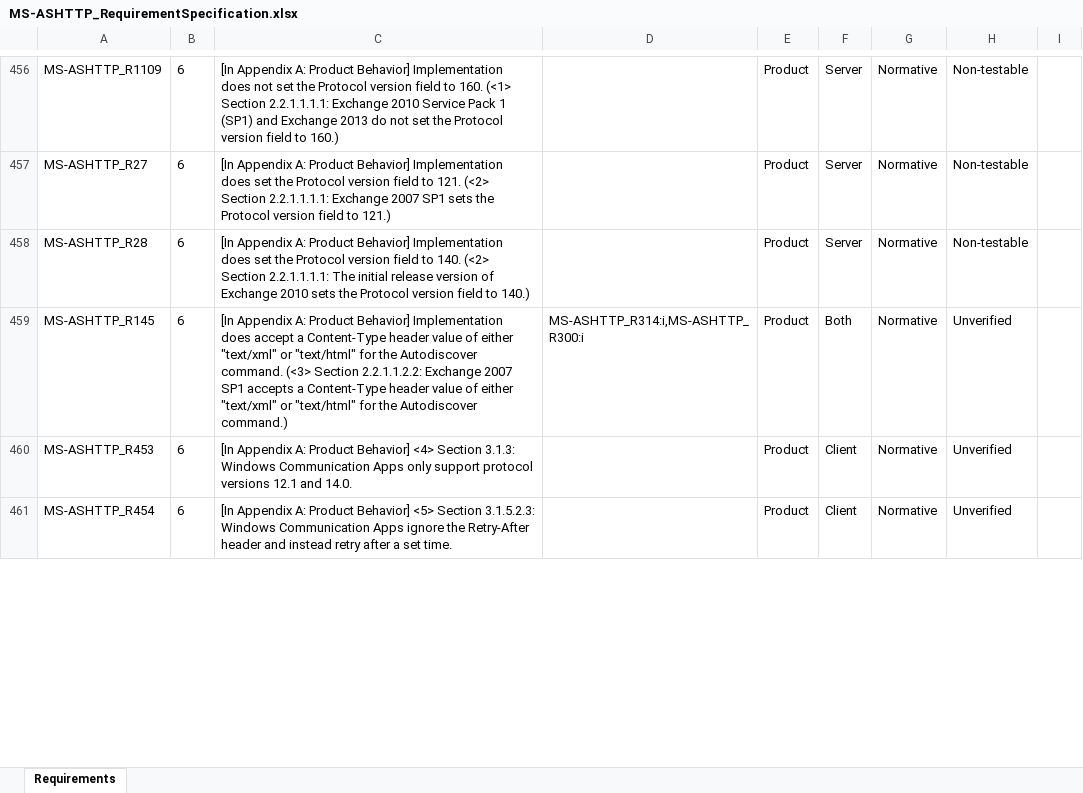
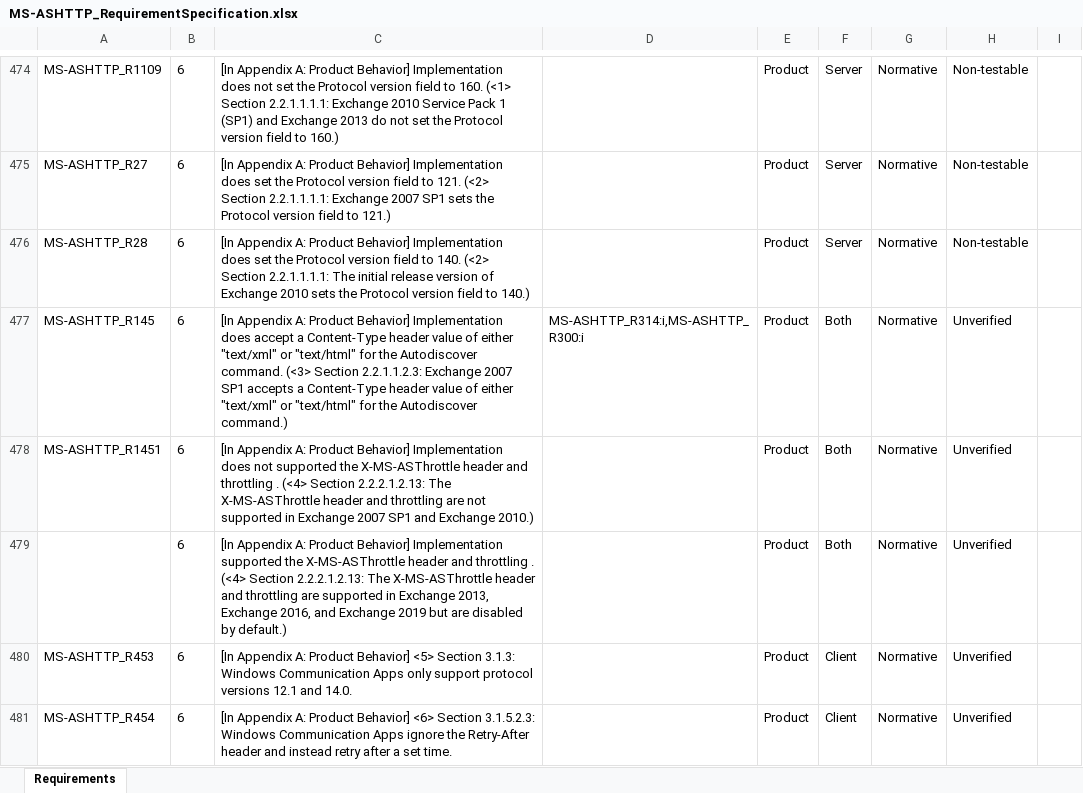
Before and after one commit to OfficeDev/Interop-TestSuites, an Excel workbook: ExchangeActiveSync/Docs/MS-ASHTTP/MS-ASHTTP_RequirementSpecification.xlsx, sheet Requirements, drawn as a sheet; only a part is shown, gaps mark what is left out; values as stored, in another font and other column widths than the file's, no borders; conditional formats and table styles not drawn; addresses are those after the commit; the diff covers the shown part only; the diff names each change by its address in the sheet, - before the commit and + after, or states it on an @@ line.

Commit message:
Update RS of MS-ASHTTP according to the document of v20181211

```diff
--- a/ExchangeActiveSync/Docs/MS-ASHTTP/MS-ASHTTP_RequirementSpecification.xlsx (sheet Requirements)
+++ b/ExchangeActiveSync/Docs/MS-ASHTTP/MS-ASHTTP_RequirementSpecification.xlsx (sheet Requirements)
-C477: …(<3> Section 2.2.1.1.2.2: Exchange 2007…
+C477: …(<3> Section 2.2.1.1.2.3: Exchange 2007…
+row 478: MS-ASHTTP_R1451 | 6 | [In Appendix A: Product Behavior] Implementation does not supported the X-MS-ASThrottle header and throttling . (<4> Section 2.2.2.1.2.13: The X-MS-ASThrottle header and throttling are not supported in Exchange 2007 SP1 and Exchange 2010.) |  | Product | Both | Normative | Unverified
+row 479:  | 6 | [In Appendix A: Product Behavior] Implementation supported the X-MS-ASThrottle header and throttling . (<4> Section 2.2.2.1.2.13: The X-MS-ASThrottle header and throttling are supported in Exchange 2013, Exchange 2016, and Exchange 2019 but are disabled by default.) |  | Product | Both | Normative | Unverified
-C480: …Product Behavior] <4> Section 3.1.3:…
+C480: …Product Behavior] <5> Section 3.1.3:…
-C481: …Product Behavior] <5> Section 3.1.5.2.3:…
+C481: …Product Behavior] <6> Section 3.1.5.2.3:…
```
Also changed, not shown: 26 added rows, 7 removed rows and 79 edited cells elsewhere in this sheet, 3 other files.
